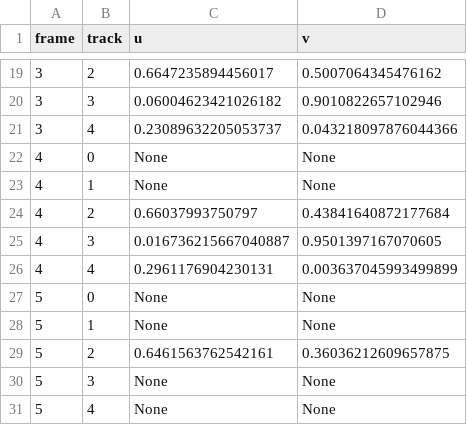
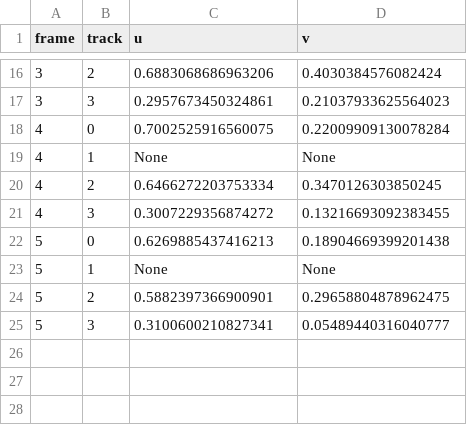
Before and after one commit to yusif-razzaq/MHT, a CSV file: mhtSol.csv, drawn as a sheet; only a part is shown, gaps mark what is left out; the diff covers the shown part only.

```diff
--- a/mhtSol.csv
+++ b/mhtSol.csv
@@ -19,13 +16,10 @@
-3,2,0.6647235894456017,0.5007064345476162
-3,3,0.06004623421026182,0.9010822657102946
-3,4,0.23089632205053737,0.043218097876044366
-4,0,None,None
+3,2,0.6883068686963206,0.4030384576082424
+3,3,0.2957673450324861,0.21037933625564023
+4,0,0.7002525916560075,0.22009909130078284
 4,1,None,None
-4,2,0.66037993750797,0.43841640872177684
-4,3,0.016736215667040887,0.9501397167070605
-4,4,0.2961176904230131,0.003637045993499899
-5,0,None,None
+4,2,0.6466272203753334,0.3470126303850245
+4,3,0.3007229356874272,0.13216693092383455
+5,0,0.6269885437416213,0.18904669399201438
 5,1,None,None
-5,2,0.6461563762542161,0.36036212609657875
-5,3,None,None
-5,4,None,None
+5,2,0.5882397366900901,0.29658804878962475
+5,3,0.3100600210827341,0.05489440316040777
```
Also changed, not shown: 3 removed rows and 28 edited cells elsewhere in this file, data.csv, mySol.csv, 9 other files.
